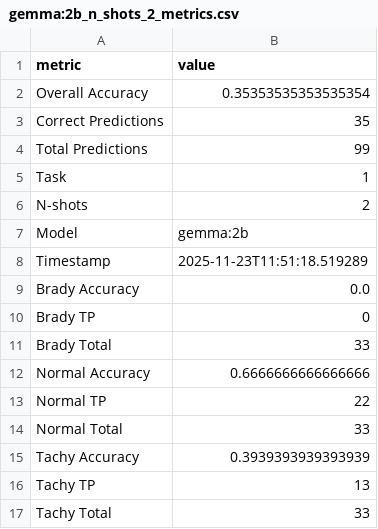
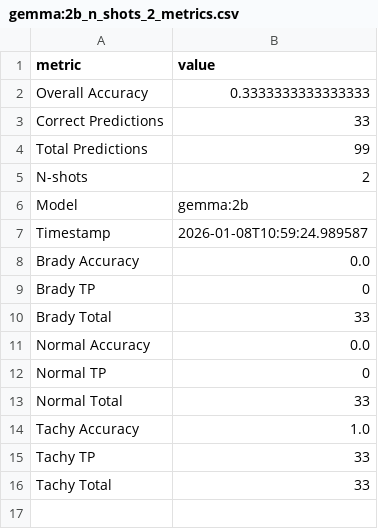
Before and after one commit to 24alba02/this_studio, a CSV file: outputs/results/task1/gemma:2b_n_shots_2_metrics.csv, drawn as a sheet.

```diff
--- a/outputs/results/task1/gemma:2b_n_shots_2_metrics.csv
+++ b/outputs/results/task1/gemma:2b_n_shots_2_metrics.csv
@@ -1,9 +1,8 @@
 metric,value
-Overall Accuracy,0.35353535353535354
-Correct Predictions,35
+Overall Accuracy,0.3333333333333333
+Correct Predictions,33
 Total Predictions,99
-Task,1
 N-shots,2
 Model,gemma:2b
-Timestamp,2025-11-23T11:51:18.519289
+Timestamp,2026-01-08T10:59:24.989587
 Brady Accuracy,0.0
@@ -11,7 +10,7 @@ Brady TP,0
 Brady Total,33
-Normal Accuracy,0.6666666666666666
-Normal TP,22
+Normal Accuracy,0.0
+Normal TP,0
 Normal Total,33
-Tachy Accuracy,0.3939393939393939
-Tachy TP,13
+Tachy Accuracy,1.0
+Tachy TP,33
 Tachy Total,33
```
Also changed, not shown: outputs/results/task1/gemma:2b_n_shots_1_metrics.csv, outputs/results/task1/gemma:2b_n_shots_4_metrics.csv, 29 other files.
